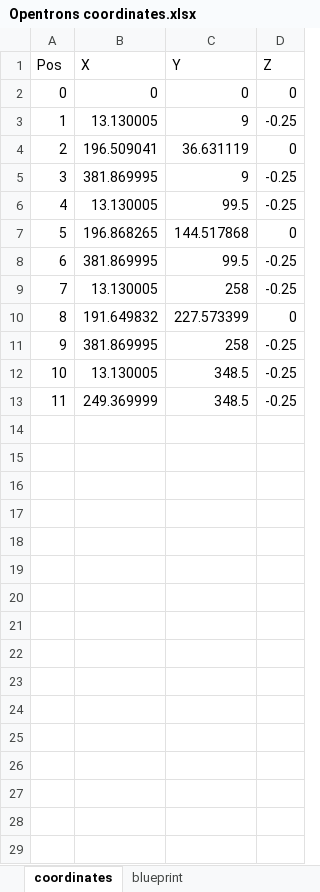
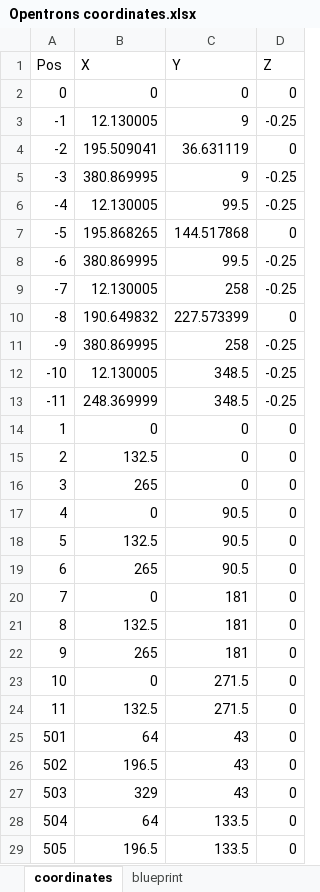
Before and after one commit to kylejeanlewis/control-lab-ly, an Excel workbook: src/setups/poly_electrolyte/config/Opentrons coordinates.xlsx, sheet coordinates, drawn as a sheet; only a part is shown; values as stored, in another font and other column widths than the file's, no borders; the diff covers the shown part only; the diff names each change by its address in the sheet, - before the commit and + after, or states it on an @@ line.

Commit message:
Update Opentrons coordinates.xlsx
- added slot corners and centres

```diff
--- a/src/setups/poly_electrolyte/config/Opentrons coordinates.xlsx (sheet coordinates)
+++ b/src/setups/poly_electrolyte/config/Opentrons coordinates.xlsx (sheet coordinates)
@@ column A (Pos) renumbered between rows 3 and 13 @@
-B3 (X): 13.130005
+B3 (X): 12.130005
-B4 (X): 196.509041
+B4 (X): 195.509041
-B5 (X): 381.869995
+B5 (X): 380.869995
-B6 (X): 13.130005
+B6 (X): 12.130005
-B7 (X): 196.868265
+B7 (X): 195.868265
-B8 (X): 381.869995
+B8 (X): 380.869995
-B9 (X): 13.130005
+B9 (X): 12.130005
-B10 (X): 191.649832
+B10 (X): 190.649832
-B11 (X): 381.869995
+B11 (X): 380.869995
-B12 (X): 13.130005
+B12 (X): 12.130005
-B13 (X): 249.369999
+B13 (X): 248.369999
+row 14: 1 | 0 | 0 | 0
+row 15: 2 | 132.5 | 0 | 0
+row 16: 3 | 265 | 0 | 0
+row 17: 4 | 0 | 90.5 | 0
+row 18: 5 | 132.5 | 90.5 | 0
+row 19: 6 | 265 | 90.5 | 0
+row 20: 7 | 0 | 181 | 0
+row 21: 8 | 132.5 | 181 | 0
+row 22: 9 | 265 | 181 | 0
+row 23: 10 | 0 | 271.5 | 0
+row 24: 11 | 132.5 | 271.5 | 0
+row 25: 501 | 64 | 43 | 0
+row 26: 502 | 196.5 | 43 | 0
+row 27: 503 | 329 | 43 | 0
+row 28: 504 | 64 | 133.5 | 0
+row 29: 505 | 196.5 | 133.5 | 0
```
Also changed, not shown: 6 added rows elsewhere in this sheet, sheet blueprint.
